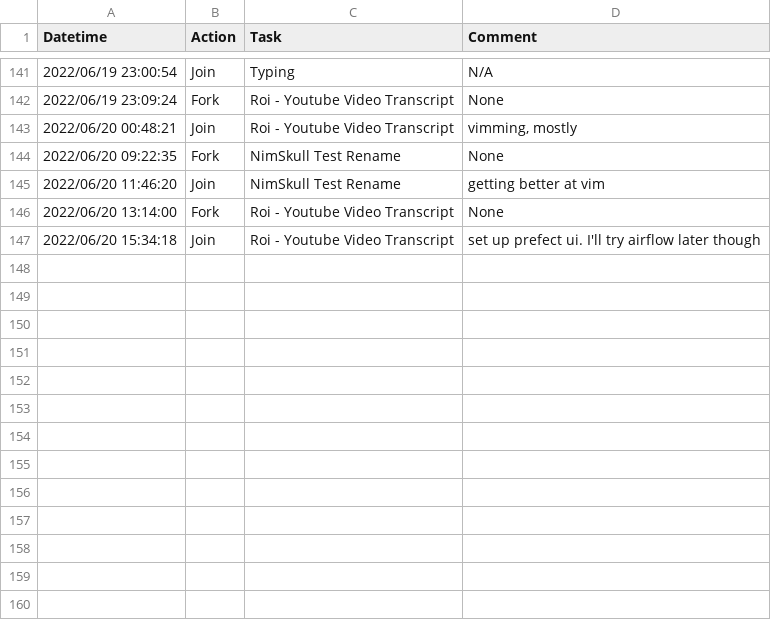
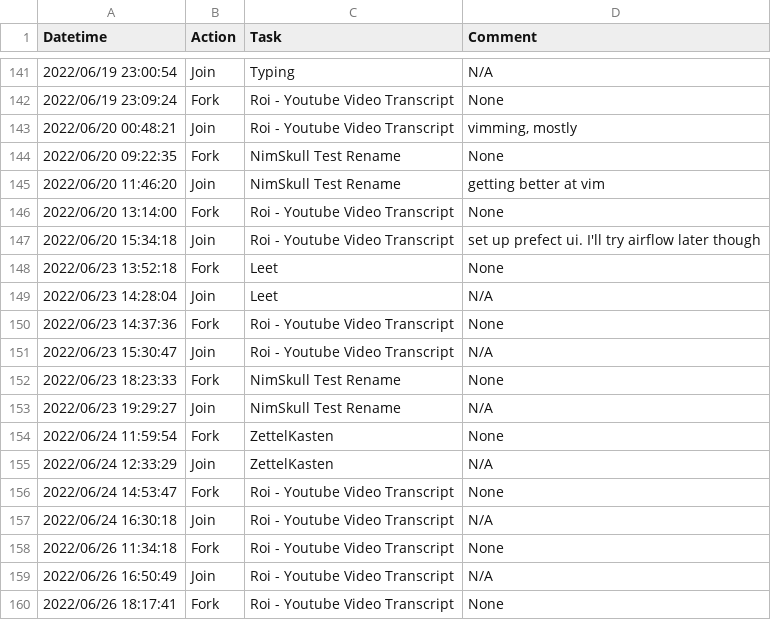
Before and after one commit to canelhasmateus/diamond, a TSV file: lists/stream/flowtime.tsv, drawn as a sheet; only a part is shown, gaps mark what is left out; the diff names each change by its address in the sheet, - before the commit and + after, or states it on an @@ line.

```diff
--- a/lists/stream/flowtime.tsv
+++ b/lists/stream/flowtime.tsv
+row 148: 2022/06/23 13:52:18 | Fork | Leet | None
+row 149: 2022/06/23 14:28:04 | Join | Leet | N/A
+row 150: 2022/06/23 14:37:36 | Fork | Roi - Youtube Video Transcript | None
+row 151: 2022/06/23 15:30:47 | Join | Roi - Youtube Video Transcript | N/A
+row 152: 2022/06/23 18:23:33 | Fork | NimSkull Test Rename | None
+row 153: 2022/06/23 19:29:27 | Join | NimSkull Test Rename | N/A
+row 154: 2022/06/24 11:59:54 | Fork | ZettelKasten | None
+row 155: 2022/06/24 12:33:29 | Join | ZettelKasten | N/A
+row 156: 2022/06/24 14:53:47 | Fork | Roi - Youtube Video Transcript | None
+row 157: 2022/06/24 16:30:18 | Join | Roi - Youtube Video Transcript | N/A
+row 158: 2022/06/26 11:34:18 | Fork | Roi - Youtube Video Transcript | None
+row 159: 2022/06/26 16:50:49 | Join | Roi - Youtube Video Transcript | N/A
+row 160: 2022/06/26 18:17:41 | Fork | Roi - Youtube Video Transcript | None
```
Also changed, not shown: 36 other files.
